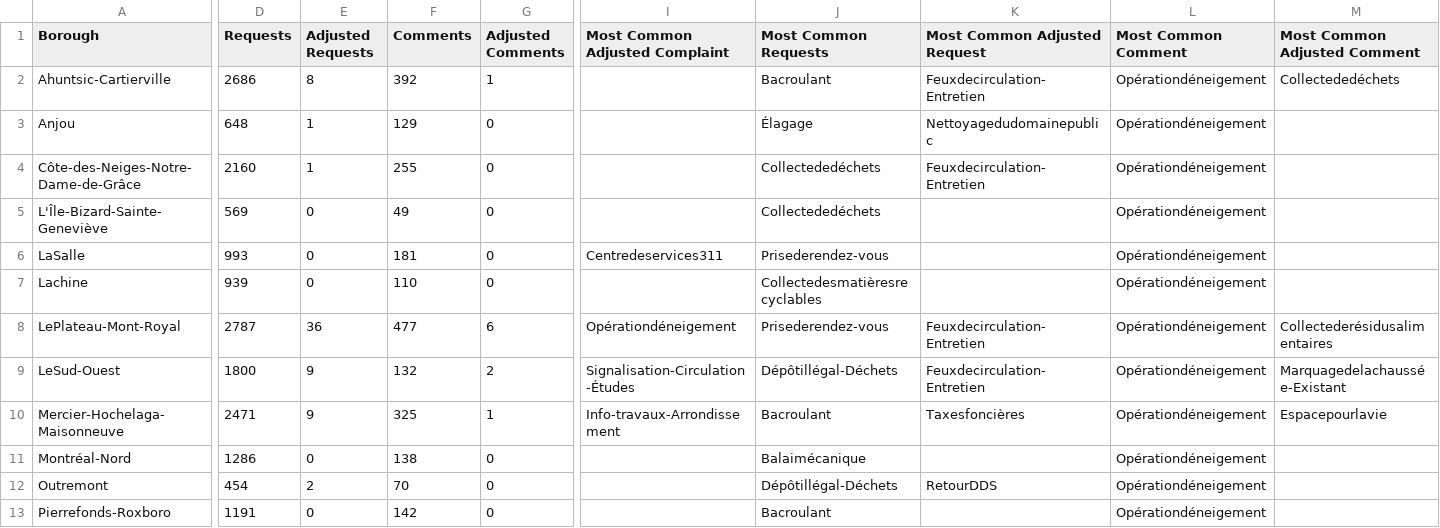
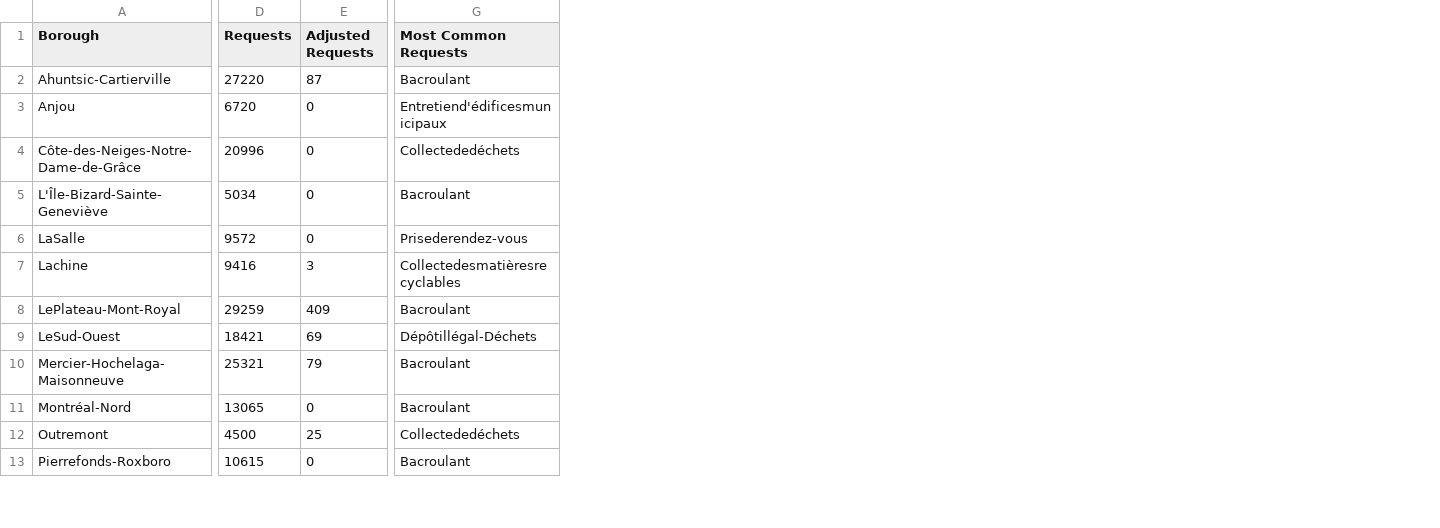
Before and after one commit to aureliegallet/COMP570-project, a CSV file: data/requests_dataset.csv, drawn as a sheet; only a part is shown, gaps mark what is left out; removed rows and columns are numbered as before the commit, all else as after; the diff covers the shown part only; the diff names each change by its address in the sheet, - before the commit and + after, or states it on an @@ line.

Commit message:
fix for 311 dataset

```diff
--- a/data/requests_dataset.csv
+++ b/data/requests_dataset.csv
-column F (Comments), rows 2-13: 392 | 129 | 255 | 49 | 181 | 110 | 477 | 132 | 325 | 138 | 70 | 142
-column G (Adjusted Comments), rows 2-13: 1 | 0 | 0 | 0 | 0 | 0 | 6 | 2 | 1 | 0 | 0 | 0
-column I (Most Common Adjusted Complaint), rows 6-10: Centredeservices311 |  | Opérationdéneigement | Signalisation-Circulation-Études | Info-travaux-Arrondissement
-column K (Most Common Adjusted Request), rows 2-12: Feuxdecirculation-Entretien | Nettoyagedudomainepublic | Feuxdecirculation-Entretien |  |  |  | Feuxdecirculation-Entretien | Feuxdecirculation-Entretien | Taxesfoncières |  | RetourDDS
-column L (Most Common Comment), rows 2-13: all Opérationdéneigement
-column M (Most Common Adjusted Comment), rows 2-10: Collectededéchets |  |  |  |  |  | Collectederésidusalimentaires | Marquagedelachaussée-Existant | Espacepourlavie
-D2 (Requests): 2686
+D2 (Requests): 27220
-E2 (Adjusted Requests): 8
+E2 (Adjusted Requests): 87
-D3 (Requests): 648
+D3 (Requests): 6720
-E3:E4 (Adjusted Requests): 1
+E3:E4 (Adjusted Requests): 0
-G3 (Most Common Requests): Élagage
+G3 (Most Common Requests): Entretiend'édificesmunicipaux
-D4 (Requests): 2160
+D4 (Requests): 20996
-D5 (Requests): 569
+D5 (Requests): 5034
-G5 (Most Common Requests): Collectededéchets
+G5 (Most Common Requests): Bacroulant
-D6 (Requests): 993
+D6 (Requests): 9572
-D7 (Requests): 939
+D7 (Requests): 9416
-E7 (Adjusted Requests): 0
+E7 (Adjusted Requests): 3
-D8 (Requests): 2787
+D8 (Requests): 29259
-E8 (Adjusted Requests): 36
+E8 (Adjusted Requests): 409
-G8 (Most Common Requests): Prisederendez-vous
+G8 (Most Common Requests): Bacroulant
-D9 (Requests): 1800
+D9 (Requests): 18421
-E9 (Adjusted Requests): 9
+E9 (Adjusted Requests): 69
-D10 (Requests): 2471
+D10 (Requests): 25321
-E10 (Adjusted Requests): 9
+E10 (Adjusted Requests): 79
-D11 (Requests): 1286
+D11 (Requests): 13065
-G11 (Most Common Requests): Balaimécanique
+G11 (Most Common Requests): Bacroulant
-D12 (Requests): 454
+D12 (Requests): 4500
-E12 (Adjusted Requests): 2
+E12 (Adjusted Requests): 25
-G12 (Most Common Requests): Dépôtillégal-Déchets
+G12 (Most Common Requests): Collectededéchets
-D13 (Requests): 1191
+D13 (Requests): 10615
```
Also changed, not shown: 18 edited cells elsewhere in this file, data/requests/output_requests_actions.csv, data/requests/output_requests_processed.csv, 7 other files.
